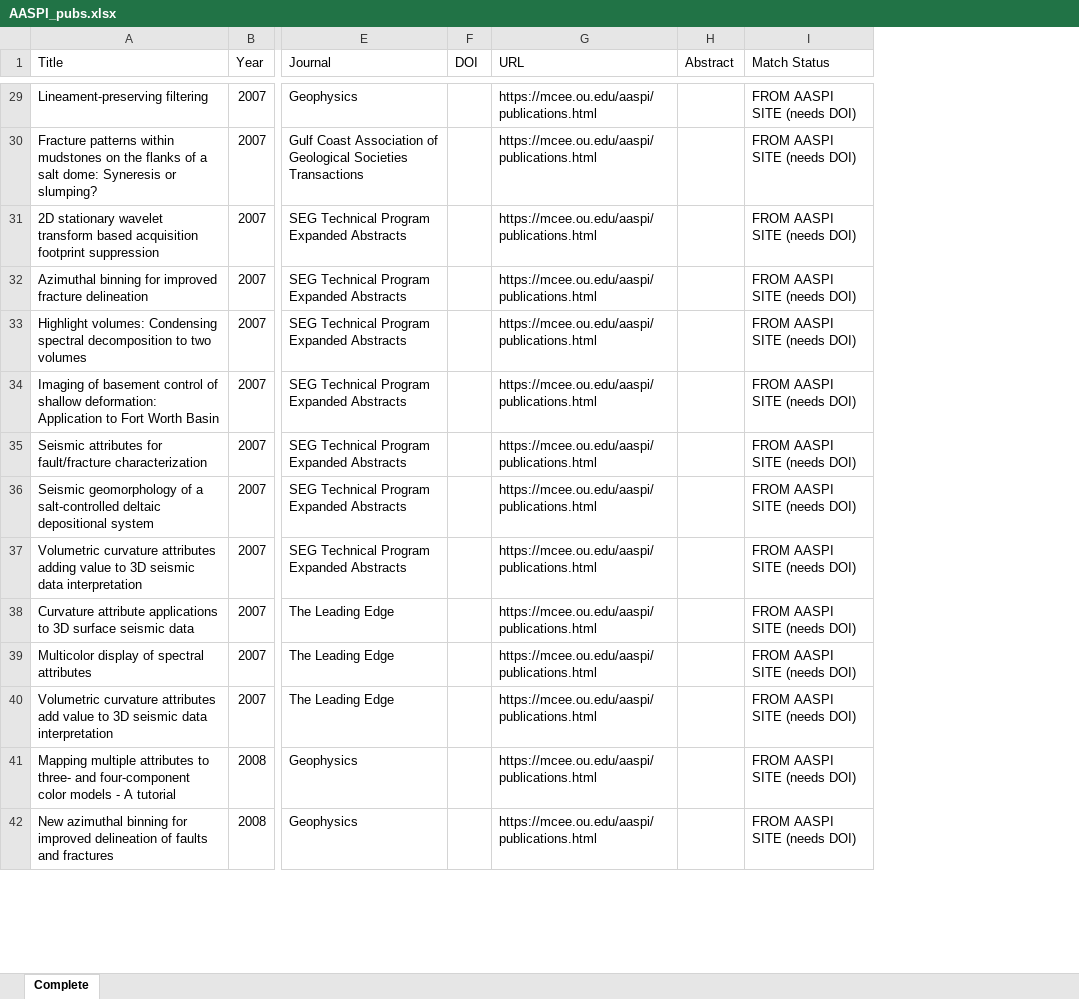
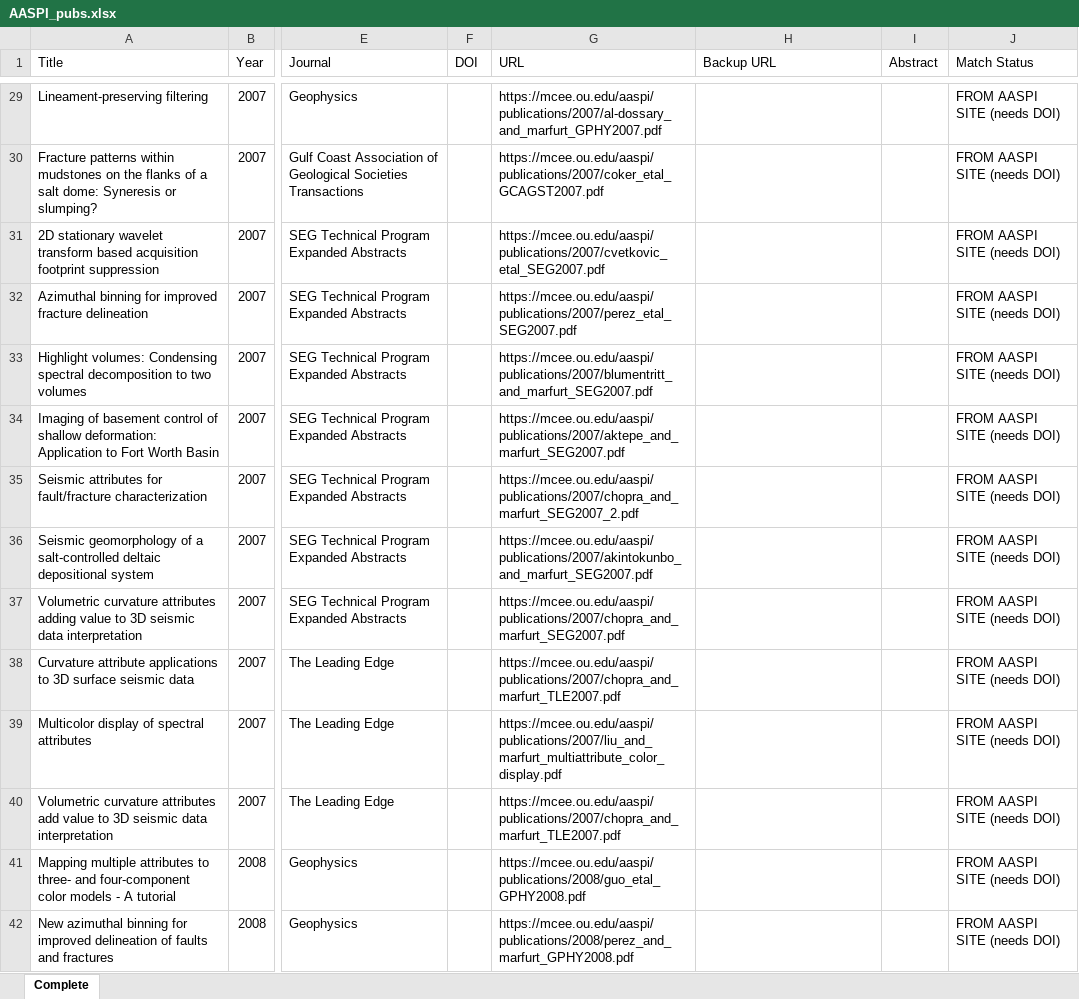
Before and after one commit to hbedle-subsurface/aaspi-publications, an Excel workbook: data/AASPI_pubs.xlsx, sheet Complete, drawn as a sheet; only a part is shown, gaps mark what is left out; values as stored, in another font and other column widths than the file's, no borders; addresses are those after the commit; the diff covers the shown part only; the diff names each change by its address in the sheet, - before the commit and + after, or states it on an @@ line.

```diff
--- a/data/AASPI_pubs.xlsx (sheet Complete)
+++ b/data/AASPI_pubs.xlsx (sheet Complete)
+column G (URL), rows 29-42: https://mcee.ou.edu/aaspi/publications/2007/al-dossary_and_marfurt_GPHY2007.pdf | https://mcee.ou.edu/aaspi/publications/2007/coker_etal_GCAGST2007.pdf | https://mcee.ou.edu/aaspi/publications/2007/cvetkovic_etal_SEG2007.pdf | https://mcee.ou.edu/aaspi/publications/2007/perez_etal_SEG2007.pdf | https://mcee.ou.edu/aaspi/publications/2007/blumentritt_and_marfurt_SEG2007.pdf | https://mcee.ou.edu/aaspi/publications/2007/aktepe_and_marfurt_SEG2007.pdf | https://mcee.ou.edu/aaspi/publications/2007/chopra_and_marfurt_SEG2007_2.pdf | https://mcee.ou.edu/aaspi/publications/2007/akintokunbo_and_marfurt_SEG2007.pdf | https://mcee.ou.edu/aaspi/publications/2007/chopra_and_marfurt_SEG2007.pdf | https://mcee.ou.edu/aaspi/publications/2007/chopra_and_marfurt_TLE2007.pdf | https://mcee.ou.edu/aaspi/publications/2007/liu_and_marfurt_multiattribute_color_display.pdf | https://mcee.ou.edu/aaspi/publications/2007/chopra_and_marfurt_TLE2007.pdf | https://mcee.ou.edu/aaspi/publications/2008/guo_etal_GPHY2008.pdf | https://mcee.ou.edu/aaspi/publications/2008/perez_and_marfurt_GPHY2008.pdf
-H1: URL
+H1: Backup URL
-H29:H42 (Backup URL): https://mcee.ou.edu/aaspi/publications.html
+H29:H42 (Backup URL): (empty)
```
Also changed, not shown: 201 edited cells elsewhere in this sheet, 3 other files.
